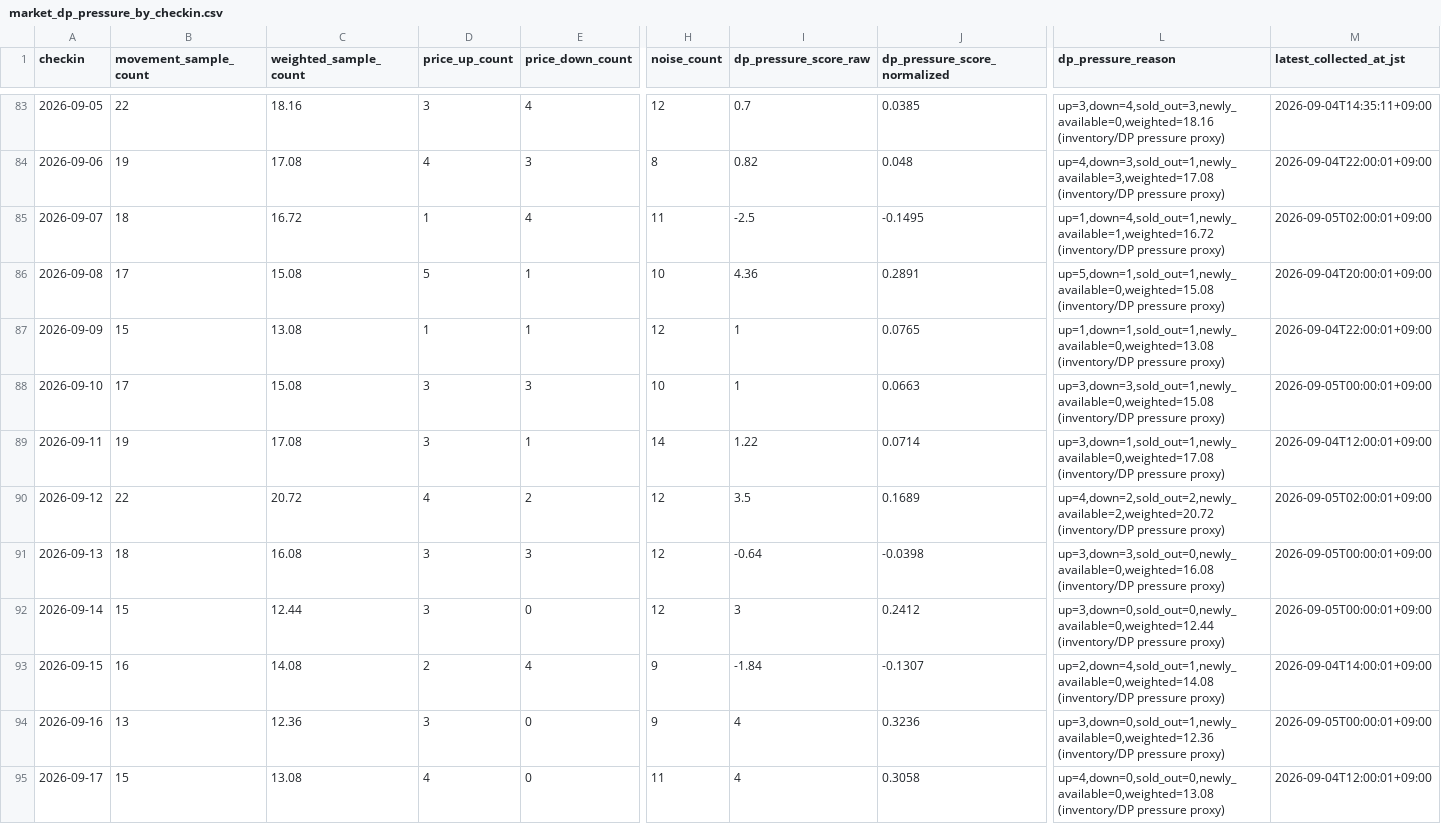
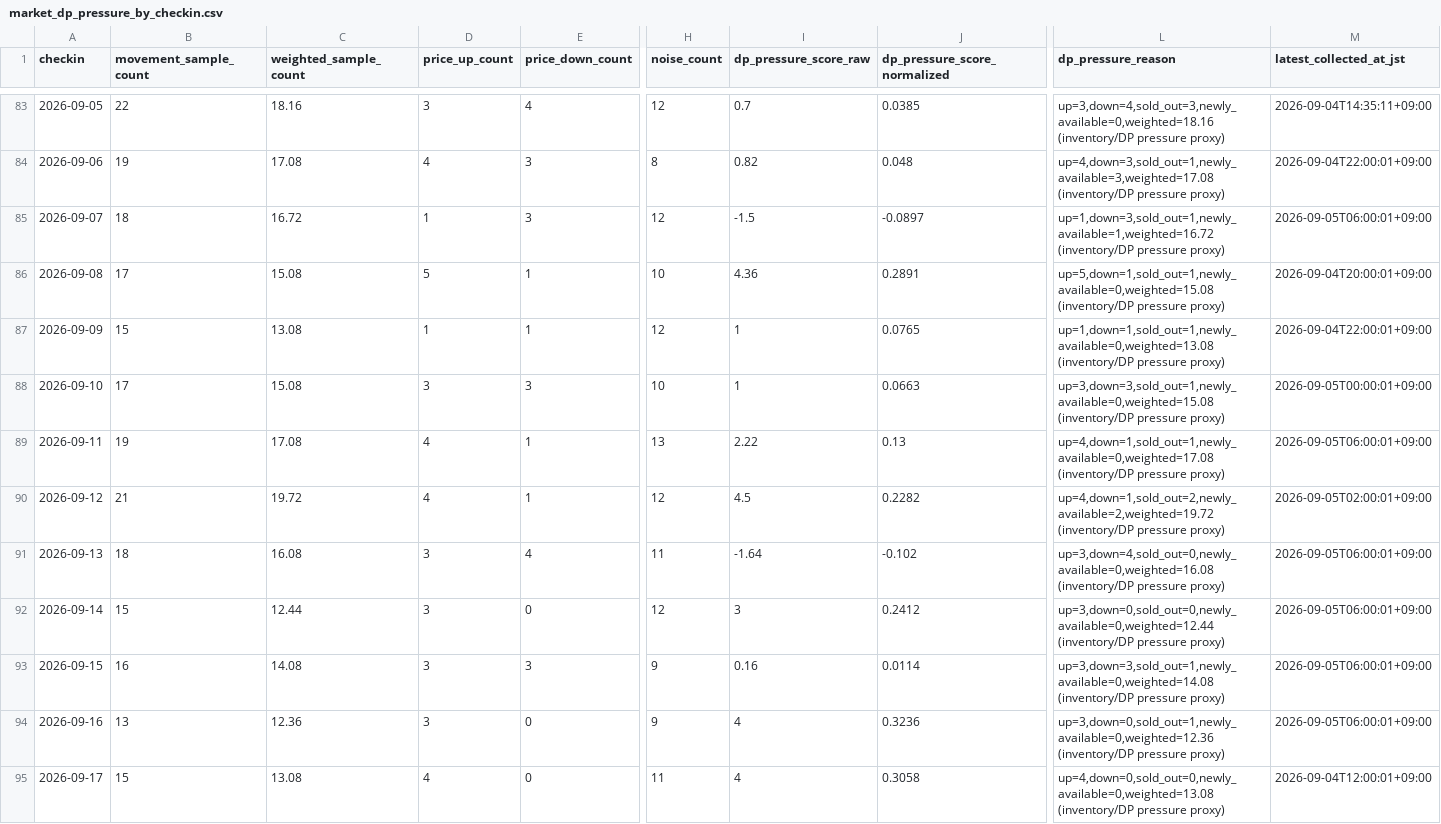
Before and after one commit to ginisato-hash/zao-market-intelligence, a CSV file: apps/zmi-bi-web/data/market_dp_pressure_by_checkin.csv, drawn as a sheet; only a part is shown, gaps mark what is left out; the diff covers the shown part only; the diff names each change by its address in the sheet, - before the commit and + after, or states it on an @@ line.

```diff
--- a/apps/zmi-bi-web/data/market_dp_pressure_by_checkin.csv
+++ b/apps/zmi-bi-web/data/market_dp_pressure_by_checkin.csv
-E85 (price_down_count): 4
+E85 (price_down_count): 3
-H85 (noise_count): 11
+H85 (noise_count): 12
-I85 (dp_pressure_score_raw): -2.5
+I85 (dp_pressure_score_raw): -1.5
-J85 (dp_pressure_score_normalized): -0.1495
+J85 (dp_pressure_score_normalized): -0.0897
-L85 (dp_pressure_reason): up=1,down=4,sold_out=1,newly_available=1,weighted=16.72 (inventory/DP pressure…
+L85 (dp_pressure_reason): up=1,down=3,sold_out=1,newly_available=1,weighted=16.72 (inventory/DP pressure…
-M85 (latest_collected_at_jst): 2026-09-05T02:00:01+09:00
+M85 (latest_collected_at_jst): 2026-09-05T06:00:01+09:00
-D89 (price_up_count): 3
+D89 (price_up_count): 4
-H89 (noise_count): 14
+H89 (noise_count): 13
-I89 (dp_pressure_score_raw): 1.22
+I89 (dp_pressure_score_raw): 2.22
-J89 (dp_pressure_score_normalized): 0.0714
+J89 (dp_pressure_score_normalized): 0.13
-L89 (dp_pressure_reason): up=3,down=1,sold_out=1,newly_available=0,weighted=17.08 (inventory/DP pressure…
+L89 (dp_pressure_reason): up=4,down=1,sold_out=1,newly_available=0,weighted=17.08 (inventory/DP pressure…
-M89 (latest_collected_at_jst): 2026-09-04T12:00:01+09:00
+M89 (latest_collected_at_jst): 2026-09-05T06:00:01+09:00
-B90 (movement_sample_count): 22
+B90 (movement_sample_count): 21
-C90 (weighted_sample_count): 20.72
+C90 (weighted_sample_count): 19.72
-E90 (price_down_count): 2
+E90 (price_down_count): 1
-I90 (dp_pressure_score_raw): 3.5
+I90 (dp_pressure_score_raw): 4.5
-J90 (dp_pressure_score_normalized): 0.1689
+J90 (dp_pressure_score_normalized): 0.2282
-L90 (dp_pressure_reason): up=4,down=2,sold_out=2,newly_available=2,weighted=20.72 (inventory/DP pressure…
+L90 (dp_pressure_reason): up=4,down=1,sold_out=2,newly_available=2,weighted=19.72 (inventory/DP pressure…
-E91 (price_down_count): 3
+E91 (price_down_count): 4
-H91 (noise_count): 12
+H91 (noise_count): 11
-I91 (dp_pressure_score_raw): -0.64
+I91 (dp_pressure_score_raw): -1.64
-J91 (dp_pressure_score_normalized): -0.0398
+J91 (dp_pressure_score_normalized): -0.102
-L91 (dp_pressure_reason): up=3,down=3,sold_out=0,newly_available=0,weighted=16.08 (inventory/DP pressure…
+L91 (dp_pressure_reason): up=3,down=4,sold_out=0,newly_available=0,weighted=16.08 (inventory/DP pressure…
-M91:M92 (latest_collected_at_jst): 2026-09-05T00:00:01+09:00
+M91:M92 (latest_collected_at_jst): 2026-09-05T06:00:01+09:00
-D93 (price_up_count): 2
+D93 (price_up_count): 3
-E93 (price_down_count): 4
+E93 (price_down_count): 3
-I93 (dp_pressure_score_raw): -1.84
+I93 (dp_pressure_score_raw): 0.16
-J93 (dp_pressure_score_normalized): -0.1307
+J93 (dp_pressure_score_normalized): 0.0114
-L93 (dp_pressure_reason): up=2,down=4,sold_out=1,newly_available=0,weighted=14.08 (inventory/DP pressure…
+L93 (dp_pressure_reason): up=3,down=3,sold_out=1,newly_available=0,weighted=14.08 (inventory/DP pressure…
-M93 (latest_collected_at_jst): 2026-09-04T14:00:01+09:00
+M93 (latest_collected_at_jst): 2026-09-05T06:00:01+09:00
-M94 (latest_collected_at_jst): 2026-09-05T00:00:01+09:00
+M94 (latest_collected_at_jst): 2026-09-05T06:00:01+09:00
```
Also changed, not shown: 56 edited cells elsewhere in this file, .data/history/zao_signals_2027_02.csv, apps/zmi-bi-web/data/market_price_movement_signals.csv, 12 other files.
